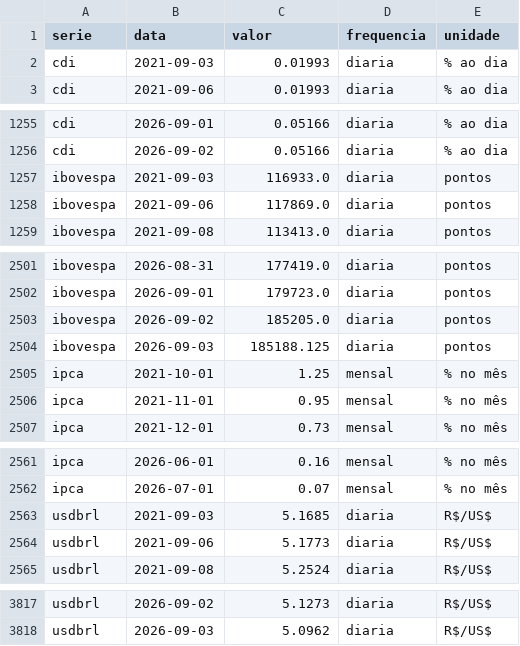
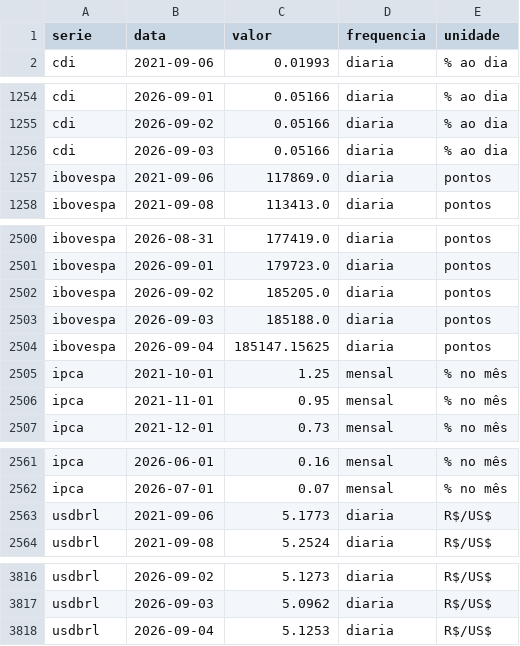
Before and after one commit to christianbicalho/veneto-market-insight, a CSV file: data/curated/indicadores_diarios.csv, drawn as a sheet; only a part is shown, gaps mark what is left out.

```diff
--- a/data/curated/indicadores_diarios.csv
+++ b/data/curated/indicadores_diarios.csv
@@ -1,3 +1,2 @@
 serie,data,valor,frequencia,unidade
-cdi,2021-09-03,0.01993,diaria,% ao dia
 cdi,2021-09-06,0.01993,diaria,% ao dia
@@ -1256,3 +1255,3 @@ cdi,2026-09-01,0.05166,diaria,% ao dia
 cdi,2026-09-02,0.05166,diaria,% ao dia
-ibovespa,2021-09-03,116933.0,diaria,pontos
+cdi,2026-09-03,0.05166,diaria,% ao dia
 ibovespa,2021-09-06,117869.0,diaria,pontos
@@ -2503,3 +2502,4 @@ ibovespa,2026-09-01,179723.0,diaria,pontos
 ibovespa,2026-09-02,185205.0,diaria,pontos
-ibovespa,2026-09-03,185188.125,diaria,pontos
+ibovespa,2026-09-03,185188.0,diaria,pontos
+ibovespa,2026-09-04,185147.15625,diaria,pontos
 ipca,2021-10-01,1.25,mensal,% no mês
@@ -2562,3 +2562,2 @@ ipca,2026-06-01,0.16,mensal,% no mês
 ipca,2026-07-01,0.07,mensal,% no mês
-usdbrl,2021-09-03,5.1685,diaria,R$/US$
 usdbrl,2021-09-06,5.1773,diaria,R$/US$
@@ -3818 +3817,2 @@ usdbrl,2026-09-02,5.1273,diaria,R$/US$
 usdbrl,2026-09-03,5.0962,diaria,R$/US$
+usdbrl,2026-09-04,5.1253,diaria,R$/US$
```
Also changed, not shown: data/curated/indicadores_mensais.csv, 5 other files.
